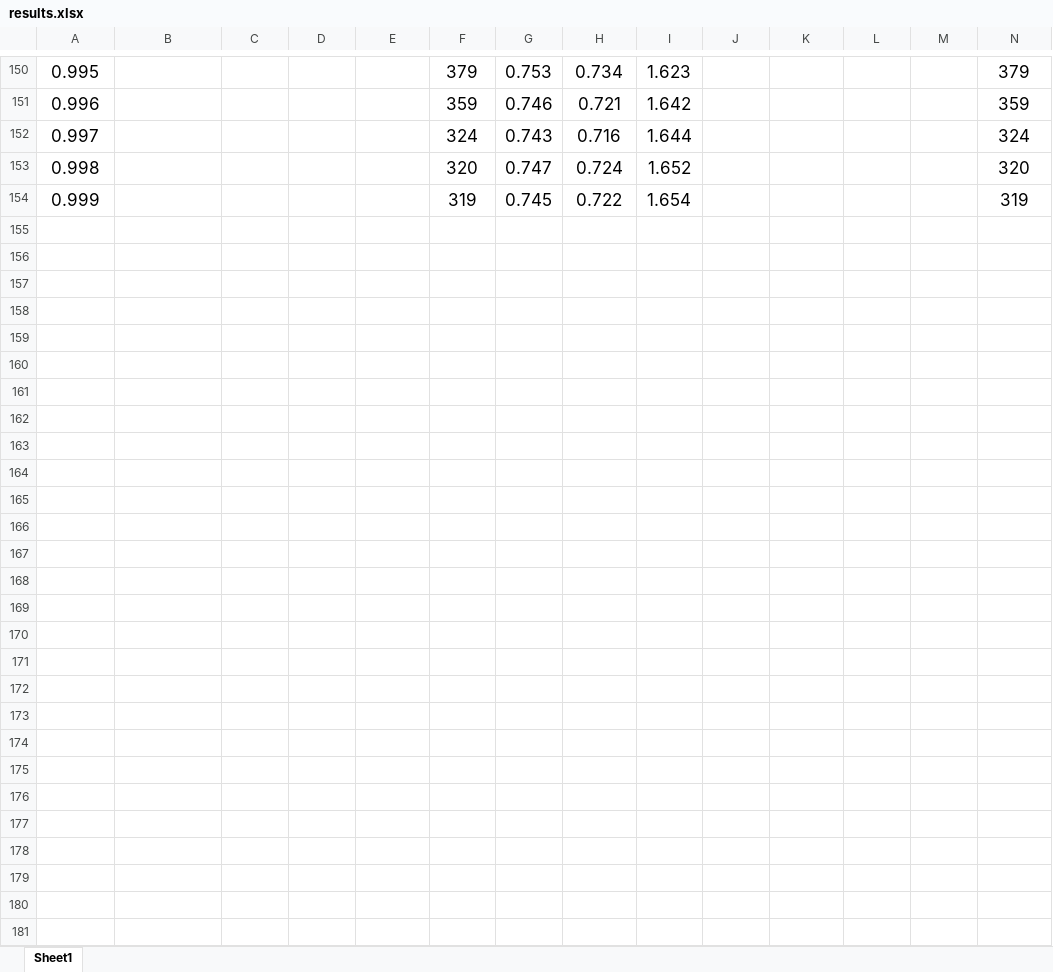
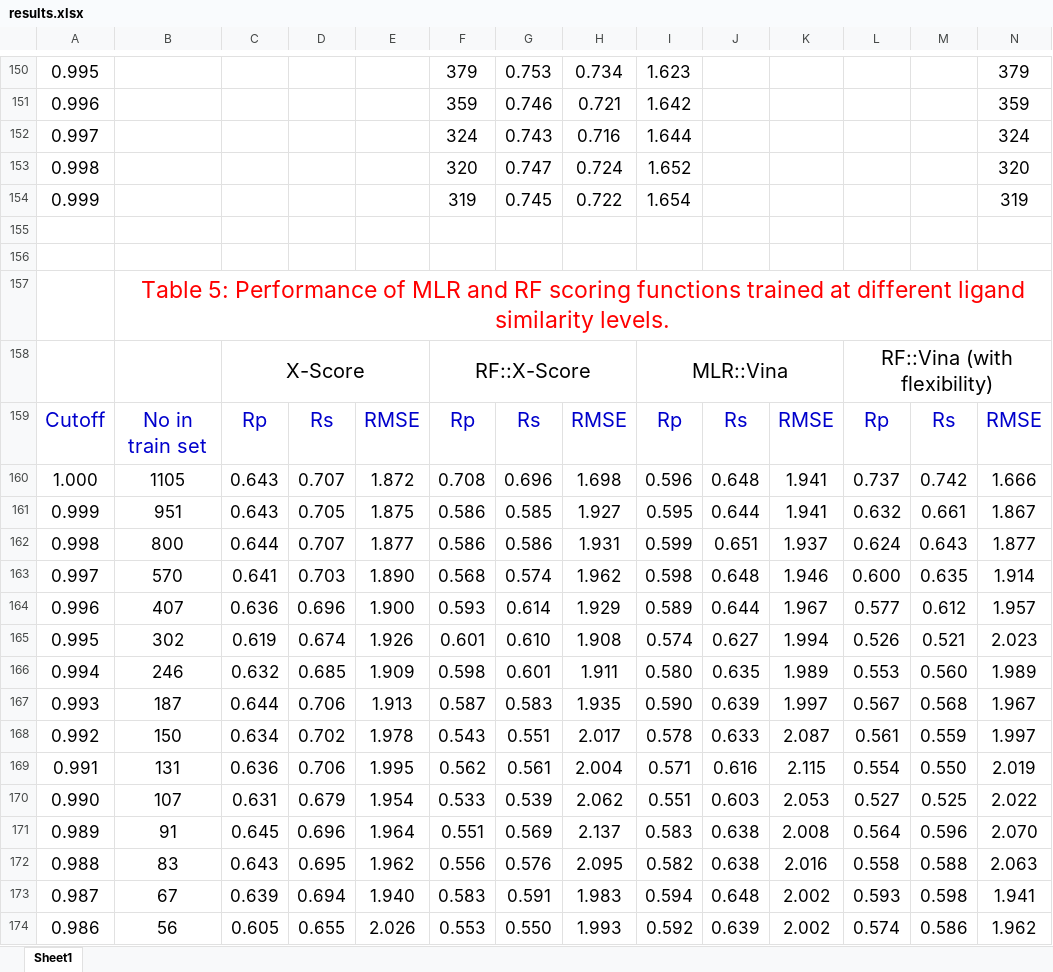
Before and after one commit to cusdulab/MLSF, an Excel workbook: results/results.xlsx, sheet Sheet1, drawn as a sheet; only a part is shown, gaps mark what is left out; values as stored, in another font and other column widths than the file's, no borders; rows hold the shown columns only; the diff covers the shown part only; the diff names each change by its address in the sheet, - before the commit and + after, or states it on an @@ line.

Commit message:
Added Tables 5 and 6 to results.xlsx

```diff
--- a/results/results.xlsx (sheet Sheet1)
+++ b/results/results.xlsx (sheet Sheet1)
+row 155: (empty)
+row 156: (empty)
+row 157:  | Table 5: Performance of MLR and RF scoring functions trained at different ligand similarity levels.
+row 158:  |  | X-Score |  |  | RF::X-Score |  |  | MLR::Vina |  |  | RF::Vina (with flexibility)
+row 159: Cutoff | No in train set | Rp | Rs | RMSE | Rp | Rs | RMSE | Rp | Rs | RMSE | Rp | Rs | RMSE
+row 160: 1.000 | 1105 | 0.643 | 0.707 | 1.872 | 0.708 | 0.696 | 1.698 | 0.596 | 0.648 | 1.941 | 0.737 | 0.742 | 1.666
+row 161: 0.999 | 951 | 0.643 | 0.705 | 1.875 | 0.586 | 0.585 | 1.927 | 0.595 | 0.644 | 1.941 | 0.632 | 0.661 | 1.867
+row 162: 0.998 | 800 | 0.644 | 0.707 | 1.877 | 0.586 | 0.586 | 1.931 | 0.599 | 0.651 | 1.937 | 0.624 | 0.643 | 1.877
+row 163: 0.997 | 570 | 0.641 | 0.703 | 1.890 | 0.568 | 0.574 | 1.962 | 0.598 | 0.648 | 1.946 | 0.600 | 0.635 | 1.914
+row 164: 0.996 | 407 | 0.636 | 0.696 | 1.900 | 0.593 | 0.614 | 1.929 | 0.589 | 0.644 | 1.967 | 0.577 | 0.612 | 1.957
+row 165: 0.995 | 302 | 0.619 | 0.674 | 1.926 | 0.601 | 0.610 | 1.908 | 0.574 | 0.627 | 1.994 | 0.526 | 0.521 | 2.023
+row 166: 0.994 | 246 | 0.632 | 0.685 | 1.909 | 0.598 | 0.601 | 1.911 | 0.580 | 0.635 | 1.989 | 0.553 | 0.560 | 1.989
+row 167: 0.993 | 187 | 0.644 | 0.706 | 1.913 | 0.587 | 0.583 | 1.935 | 0.590 | 0.639 | 1.997 | 0.567 | 0.568 | 1.967
+row 168: 0.992 | 150 | 0.634 | 0.702 | 1.978 | 0.543 | 0.551 | 2.017 | 0.578 | 0.633 | 2.087 | 0.561 | 0.559 | 1.997
+row 169: 0.991 | 131 | 0.636 | 0.706 | 1.995 | 0.562 | 0.561 | 2.004 | 0.571 | 0.616 | 2.115 | 0.554 | 0.550 | 2.019
+row 170: 0.990 | 107 | 0.631 | 0.679 | 1.954 | 0.533 | 0.539 | 2.062 | 0.551 | 0.603 | 2.053 | 0.527 | 0.525 | 2.022
+row 171: 0.989 | 91 | 0.645 | 0.696 | 1.964 | 0.551 | 0.569 | 2.137 | 0.583 | 0.638 | 2.008 | 0.564 | 0.596 | 2.070
+row 172: 0.988 | 83 | 0.643 | 0.695 | 1.962 | 0.556 | 0.576 | 2.095 | 0.582 | 0.638 | 2.016 | 0.558 | 0.588 | 2.063
+row 173: 0.987 | 67 | 0.639 | 0.694 | 1.940 | 0.583 | 0.591 | 1.983 | 0.594 | 0.648 | 2.002 | 0.593 | 0.598 | 1.941
+row 174: 0.986 | 56 | 0.605 | 0.655 | 2.026 | 0.553 | 0.550 | 1.993 | 0.592 | 0.639 | 2.002 | 0.574 | 0.586 | 1.962
```
Also changed, not shown: 40 added rows elsewhere in this sheet.
